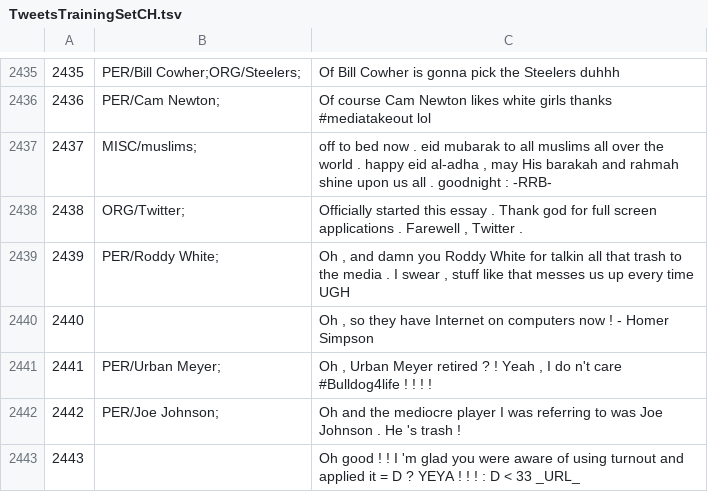
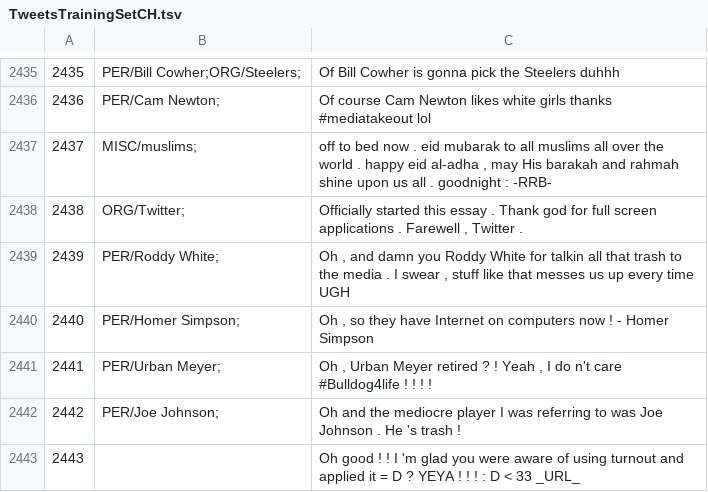
Before and after one commit to ampaeli/msm2013challengeTest, a TSV file: TweetsTrainingSetCH.tsv, drawn as a sheet; only a part is shown, gaps mark what is left out.

Commit message:
2440
2440		"Oh , so they have Internet on computers now ! - Homer Simpson"
2440	PER/Homer Simpson;	"Oh , so they have Internet on computers now ! - Homer Simpson"

```diff
--- a/TweetsTrainingSetCH.tsv
+++ b/TweetsTrainingSetCH.tsv
@@ -2439,3 +2439,3 @@
 2439	PER/Roddy White;	"Oh , and damn you Roddy White for talkin all that trash to the media . I swear , stuff like that messes us up every time UGH"
-2440		"Oh , so they have Internet on computers now ! - Homer Simpson"
+2440	PER/Homer Simpson;	"Oh , so they have Internet on computers now ! - Homer Simpson"
 2441	PER/Urban Meyer;	"Oh , Urban Meyer retired ? ! Yeah , I do n't care #Bulldog4life ! ! ! ! "
```
